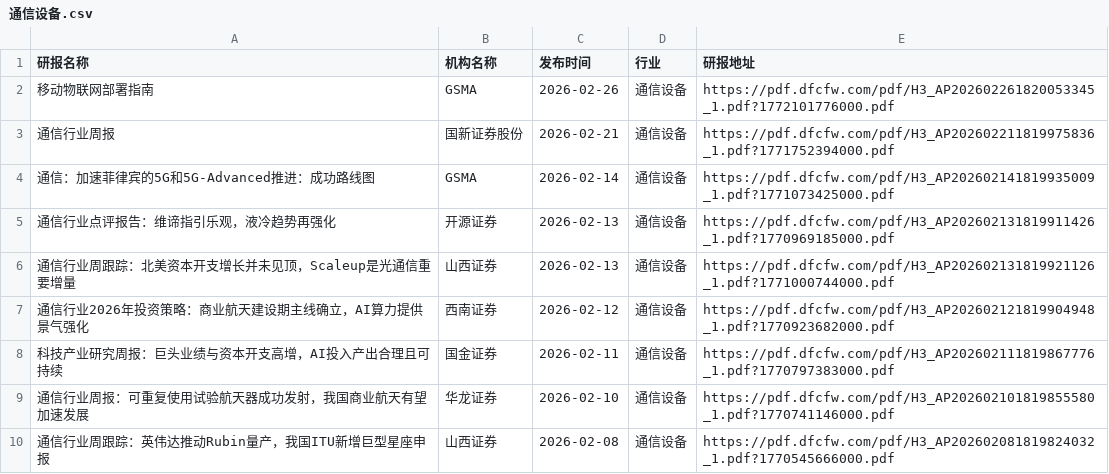
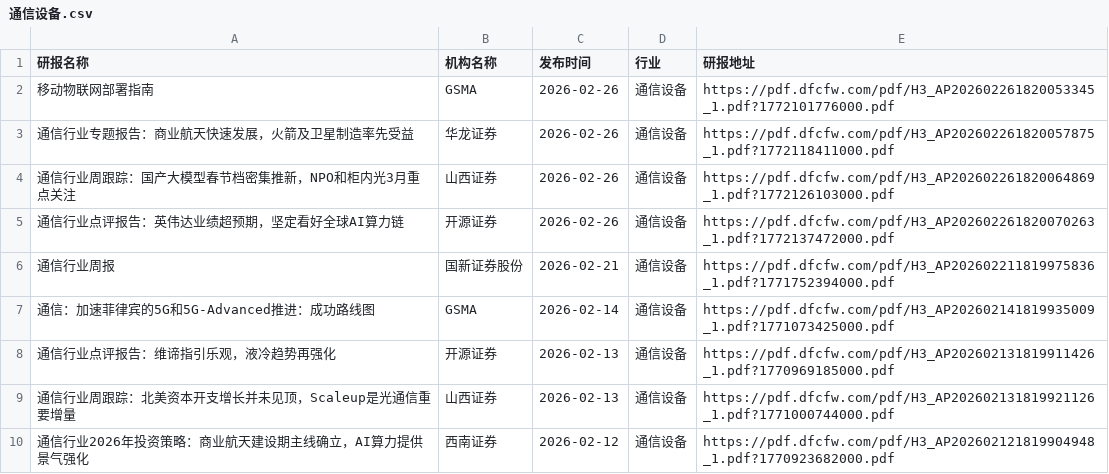
Before and after one commit to yueshandewu/dongcai_report, a CSV file: eastmoney/通信设备.csv, drawn as a sheet; only a part is shown; the shorter side is filled out with more unchanged rows; the diff names each change by its address in the sheet, - before the commit and + after, or states it on an @@ line.

```diff
--- a/eastmoney/通信设备.csv
+++ b/eastmoney/通信设备.csv
+row 3: 通信行业专题报告：商业航天快速发展，火箭及卫星制造率先受益 | 华龙证券 | 2026-02-26 | 通信设备 | https://pdf.dfcfw.com/pdf/H3_AP202602261820057875_1.pdf?1772118411000.pdf
+row 4: 通信行业周跟踪：国产大模型春节档密集推新，NPO和柜内光3月重点关注 | 山西证券 | 2026-02-26 | 通信设备 | https://pdf.dfcfw.com/pdf/H3_AP202602261820064869_1.pdf?1772126103000.pdf
+row 5: 通信行业点评报告：英伟达业绩超预期，坚定看好全球AI算力链 | 开源证券 | 2026-02-26 | 通信设备 | https://pdf.dfcfw.com/pdf/H3_AP202602261820070263_1.pdf?1772137472000.pdf
```
Also changed, not shown: eastmoney/一般零售.csv, eastmoney/房地产开发.csv, 30 other files.
